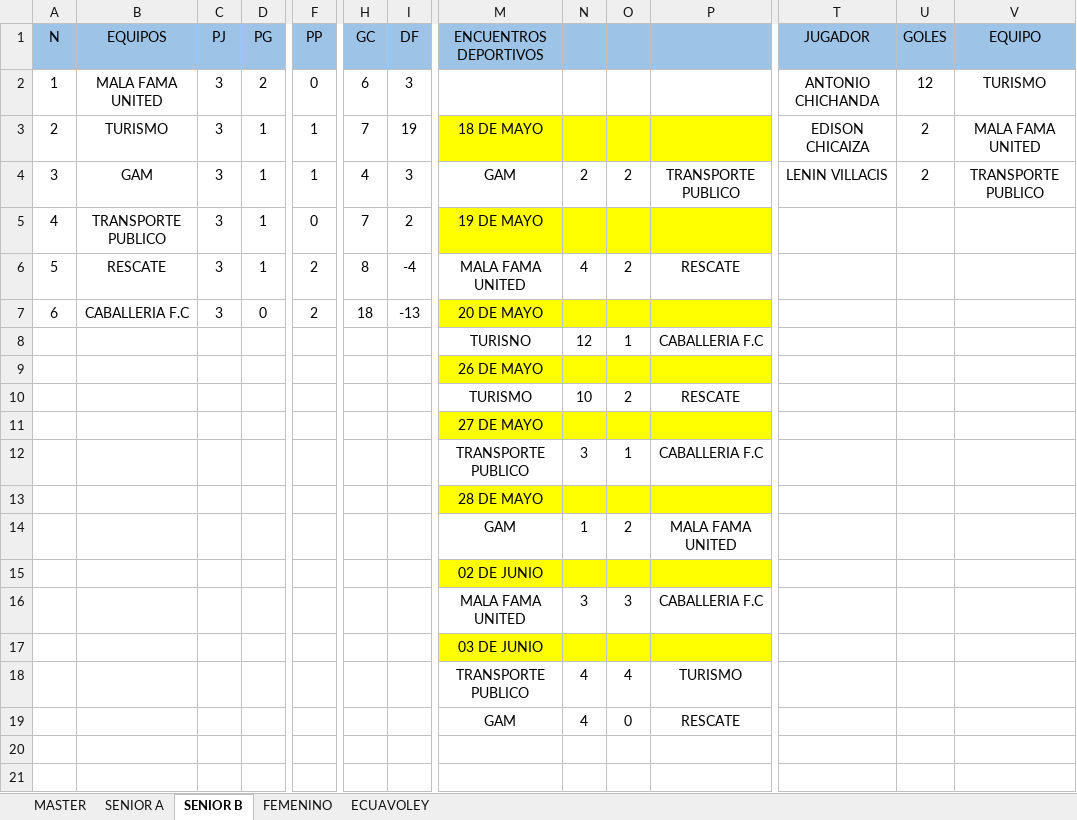
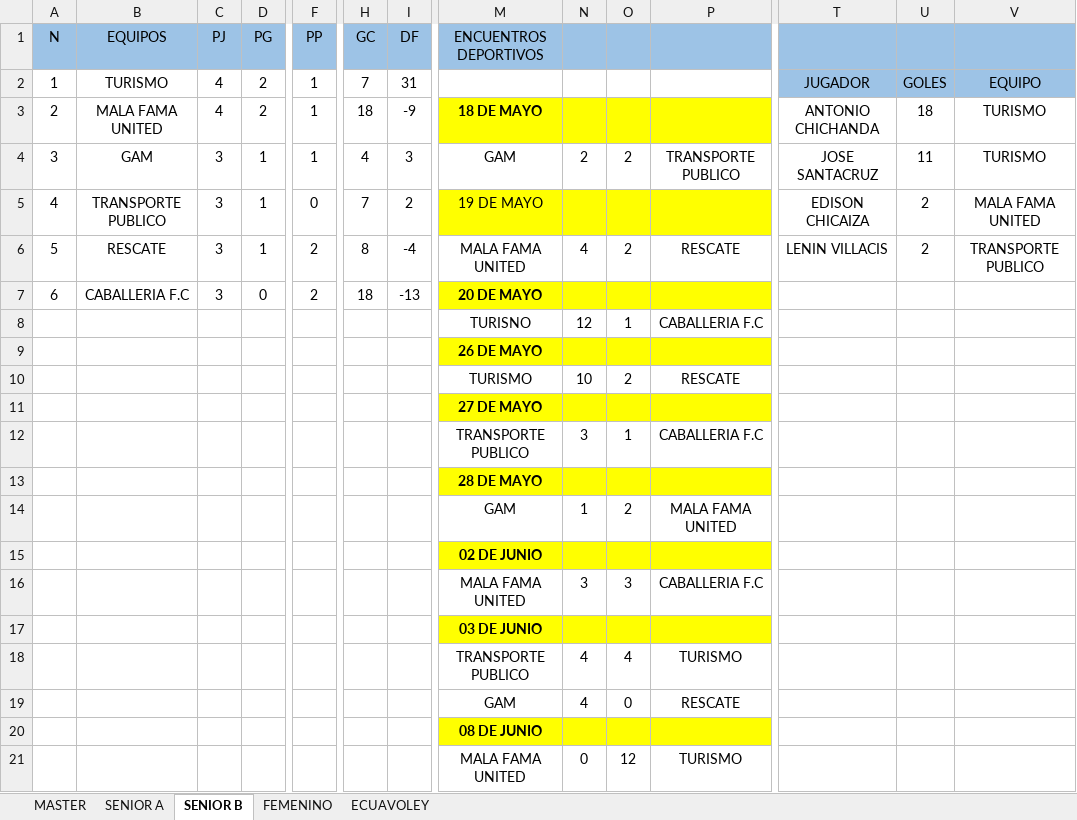
Before and after one commit to bonyhenry8-prog/jornadas-deportivas.boni, an Excel workbook: CAMPEONATO CACMQ 2026 (1).xlsx, sheet SENIOR B, drawn as a sheet; only a part is shown, gaps mark what is left out; values as stored, in another font and other column widths than the file's, no borders; removed rows and columns are numbered as before the commit, all else as after; rows hold the shown columns only; the diff names each change by its address in the sheet, - before the commit and + after, or states it on an @@ line.

```diff
--- a/CAMPEONATO CACMQ 2026 (1).xlsx (sheet SENIOR B)
+++ b/CAMPEONATO CACMQ 2026 (1).xlsx (sheet SENIOR B)
-T1: JUGADOR
+T1: (empty)
-U1: GOLES
+U1: (empty)
-V1: EQUIPO
+V1: (empty)
+row 2: 1 | TURISMO | 4 | 2 | 1 | 7 | 31 |  |  |  |  | JUGADOR | GOLES | EQUIPO
@@ column A (N) renumbered in row 3 @@
-C3 (PJ): 3
+C3 (PJ): 4
-F3 (PP): 0
+F3 (PP): 1
-H3 (GC): 6
+H3 (GC): 18
-I3 (DF): 3
+I3 (DF): -9
-M3 (ENCUENTROS DEPORTIVOS): (empty)
+M3 (ENCUENTROS DEPORTIVOS): 18 DE MAYO
-M3:P3 fill: none
+M3:P3 fill: #FFFF00
-U3: 12
+U3: 18
-row 3: 2 | TURISMO | 3 | 1 | 1 | 7 | 19 | 18 DE MAYO |  |  |  | EDISON CHICAIZA | 2 | MALA FAMA UNITED
-T4: LENIN VILLACIS
+T4: JOSE SANTACRUZ
-U4: 2
+U4: 11
-V4: TRANSPORTE PUBLICO
+V4: TURISMO
-T5: (empty)
+T5: EDISON CHICAIZA
-U5:U6: (empty)
+U5:U6: 2
-V5: (empty)
+V5: MALA FAMA UNITED
-T6: (empty)
+T6: LENIN VILLACIS
-V6: (empty)
+V6: TRANSPORTE PUBLICO
-M7 bold: off
+M7 bold: on
-M9 bold: off
+M9 bold: on
-M11 bold: off
+M11 bold: on
-M13 bold: off
+M13 bold: on
-M15 bold: off
+M15 bold: on
-M17 bold: off
+M17 bold: on
+row 20:  |  |  |  |  |  |  | 08 DE JUNIO
+row 21:  |  |  |  |  |  |  | MALA FAMA UNITED | 0 | 12 | TURISMO
```
Also changed, not shown: sheet MASTER, sheet SENIOR A, sheet FEMENINO, 1 other file.
